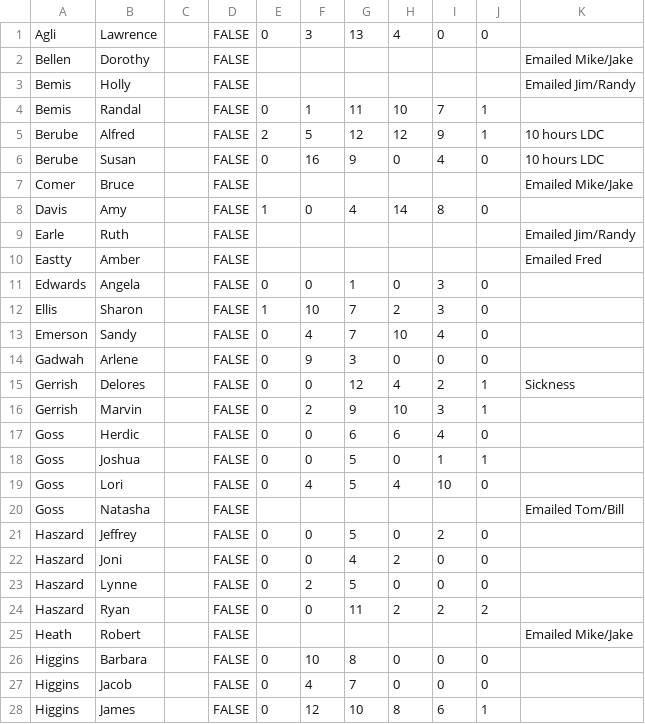
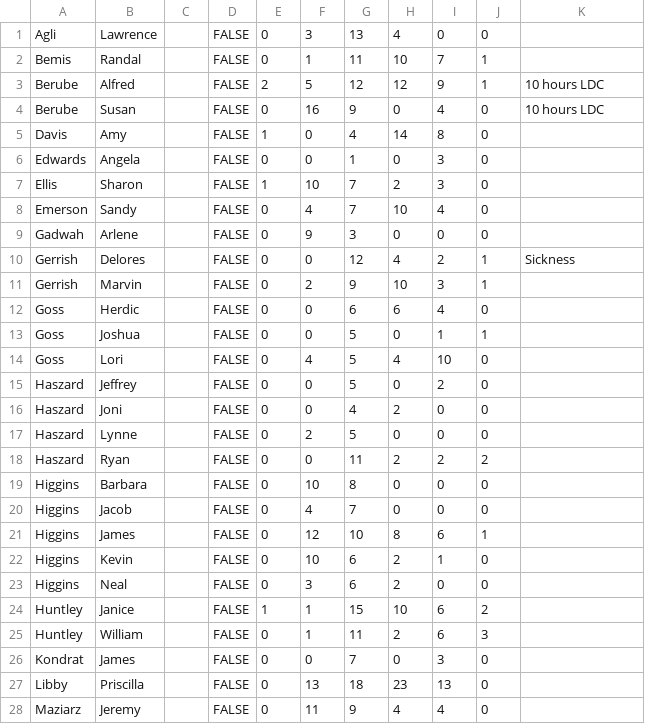
Before and after one commit to jmaziarz/service, a CSV file: db/seeds/reports-april-2015.csv, drawn as a sheet; only a part is shown; the shorter side is filled out with more unchanged rows; the diff covers the shown part only; the diff names each change by its address in the sheet, - before the commit and + after, or states it on an @@ line.

```diff
--- a/db/seeds/reports-april-2015.csv
+++ b/db/seeds/reports-april-2015.csv
-row 2: Bellen | Dorothy |  | FALSE |  |  |  |  |  |  | Emailed Mike/Jake
-row 3: Bemis | Holly |  | FALSE |  |  |  |  |  |  | Emailed Jim/Randy
-row 7: Comer | Bruce |  | FALSE |  |  |  |  |  |  | Emailed Mike/Jake
-row 9: Earle | Ruth |  | FALSE |  |  |  |  |  |  | Emailed Jim/Randy
-row 10: Eastty | Amber |  | FALSE |  |  |  |  |  |  | Emailed Fred
-row 20: Goss | Natasha |  | FALSE |  |  |  |  |  |  | Emailed Tom/Bill
-row 25: Heath | Robert |  | FALSE |  |  |  |  |  |  | Emailed Mike/Jake
```
Also changed, not shown: 21 removed rows elsewhere in this file, db/seeds/reports-march-2015.csv, 5 other files.
